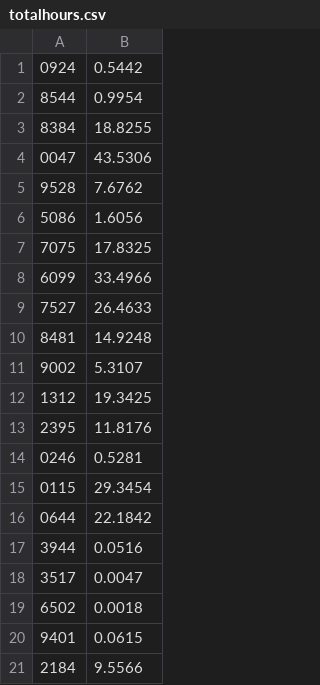
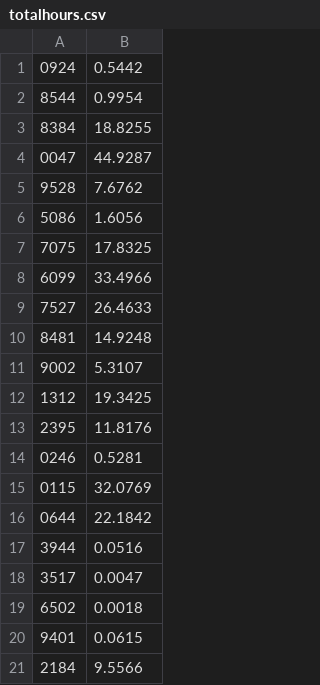
Before and after one commit to Team3128/2017-18-attendance-data, a CSV file: totalhours.csv, drawn as a sheet; only a part is shown.

Commit message:
Added Attendance Data for 2017-11-14

```diff
--- a/totalhours.csv
+++ b/totalhours.csv
@@ -3,3 +3,3 @@
 8384, 18.8255
-0047, 43.5306
+0047, 44.9287
 9528, 7.6762
@@ -14,3 +14,3 @@
 0246, 0.5281
-0115, 29.3454
+0115, 32.0769
 0644, 22.1842
```
